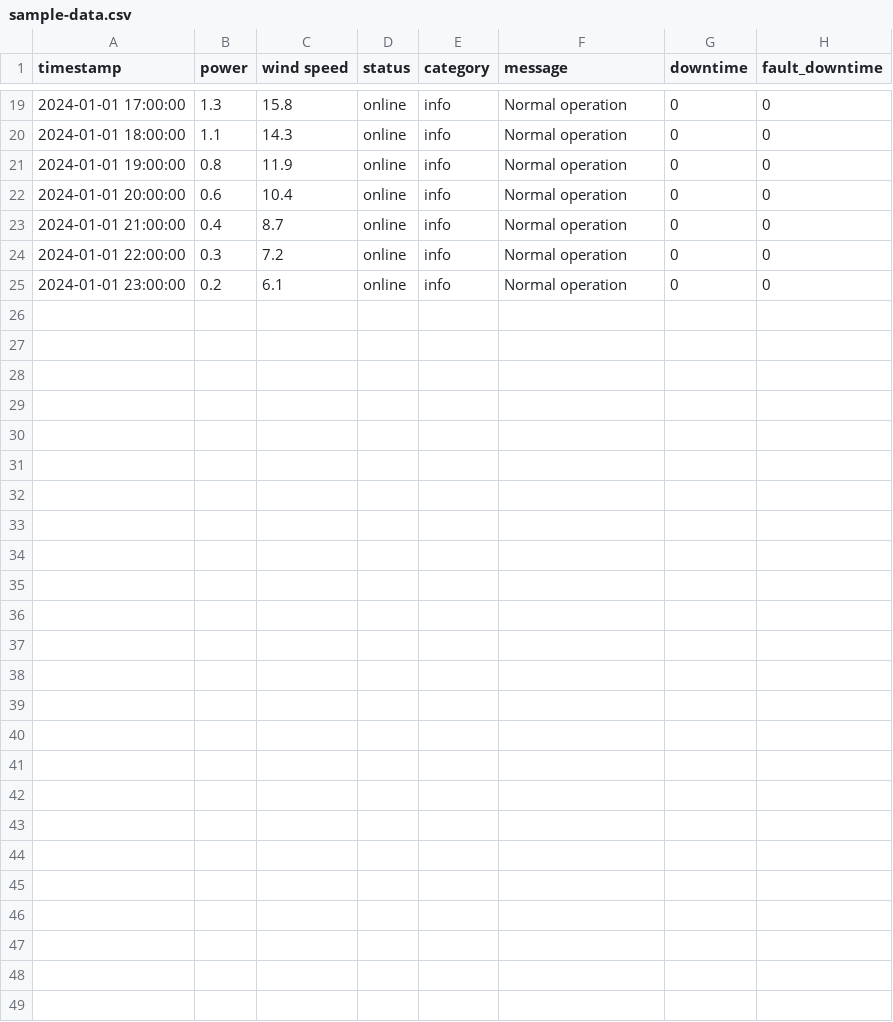
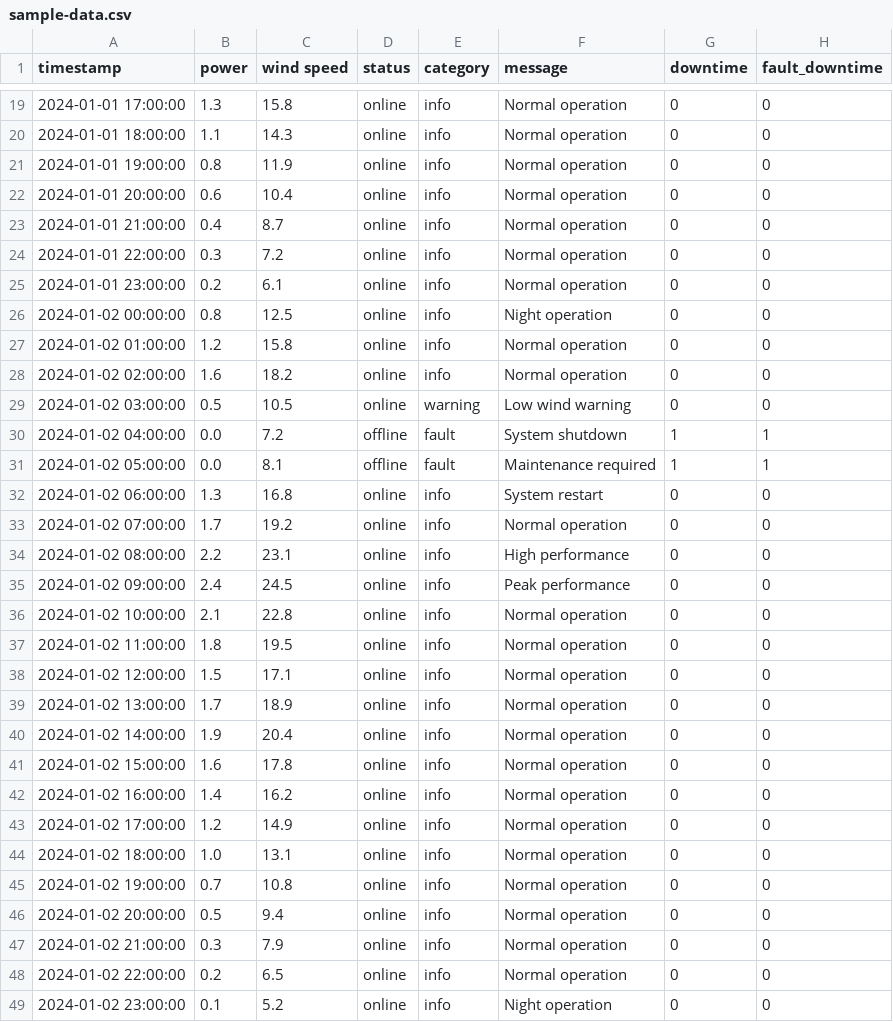
Before and after one commit to eraykocabozdogan/monitoring, a CSV file: turbine-monitor/sample-data.csv, drawn as a sheet; only a part is shown, gaps mark what is left out; the diff names each change by its address in the sheet, - before the commit and + after, or states it on an @@ line.

```diff
--- a/turbine-monitor/sample-data.csv
+++ b/turbine-monitor/sample-data.csv
+row 26: 2024-01-02 00:00:00 | 0.8 | 12.5 | online | info | Night operation | 0 | 0
+row 27: 2024-01-02 01:00:00 | 1.2 | 15.8 | online | info | Normal operation | 0 | 0
+row 28: 2024-01-02 02:00:00 | 1.6 | 18.2 | online | info | Normal operation | 0 | 0
+row 29: 2024-01-02 03:00:00 | 0.5 | 10.5 | online | warning | Low wind warning | 0 | 0
+row 30: 2024-01-02 04:00:00 | 0.0 | 7.2 | offline | fault | System shutdown | 1 | 1
+row 31: 2024-01-02 05:00:00 | 0.0 | 8.1 | offline | fault | Maintenance required | 1 | 1
+row 32: 2024-01-02 06:00:00 | 1.3 | 16.8 | online | info | System restart | 0 | 0
+row 33: 2024-01-02 07:00:00 | 1.7 | 19.2 | online | info | Normal operation | 0 | 0
+row 34: 2024-01-02 08:00:00 | 2.2 | 23.1 | online | info | High performance | 0 | 0
+row 35: 2024-01-02 09:00:00 | 2.4 | 24.5 | online | info | Peak performance | 0 | 0
+row 36: 2024-01-02 10:00:00 | 2.1 | 22.8 | online | info | Normal operation | 0 | 0
+row 37: 2024-01-02 11:00:00 | 1.8 | 19.5 | online | info | Normal operation | 0 | 0
+row 38: 2024-01-02 12:00:00 | 1.5 | 17.1 | online | info | Normal operation | 0 | 0
+row 39: 2024-01-02 13:00:00 | 1.7 | 18.9 | online | info | Normal operation | 0 | 0
+row 40: 2024-01-02 14:00:00 | 1.9 | 20.4 | online | info | Normal operation | 0 | 0
+row 41: 2024-01-02 15:00:00 | 1.6 | 17.8 | online | info | Normal operation | 0 | 0
+row 42: 2024-01-02 16:00:00 | 1.4 | 16.2 | online | info | Normal operation | 0 | 0
+row 43: 2024-01-02 17:00:00 | 1.2 | 14.9 | online | info | Normal operation | 0 | 0
+row 44: 2024-01-02 18:00:00 | 1.0 | 13.1 | online | info | Normal operation | 0 | 0
+row 45: 2024-01-02 19:00:00 | 0.7 | 10.8 | online | info | Normal operation | 0 | 0
+row 46: 2024-01-02 20:00:00 | 0.5 | 9.4 | online | info | Normal operation | 0 | 0
+row 47: 2024-01-02 21:00:00 | 0.3 | 7.9 | online | info | Normal operation | 0 | 0
+row 48: 2024-01-02 22:00:00 | 0.2 | 6.5 | online | info | Normal operation | 0 | 0
+row 49: 2024-01-02 23:00:00 | 0.1 | 5.2 | online | info | Night operation | 0 | 0
```
Also changed, not shown: 6 other files.
